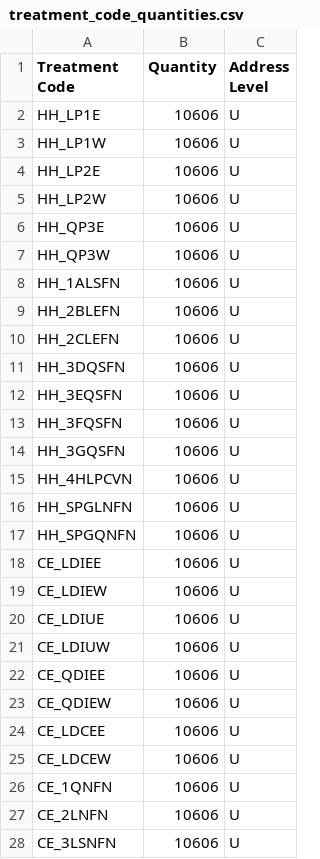
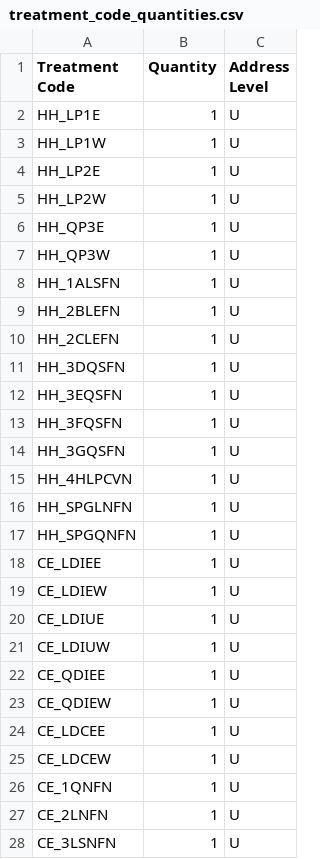
Before and after one commit to ONSdigital/census-rm-sample-loader, a CSV file: treatment_code_quantities.csv, drawn as a sheet; only a part is shown; the diff covers the shown part only.

```diff
--- a/treatment_code_quantities.csv
+++ b/treatment_code_quantities.csv
@@ -1,28 +1,28 @@
 Treatment Code,Quantity,Address Level
-HH_LP1E,10606,U
-HH_LP1W,10606,U
-HH_LP2E,10606,U
-HH_LP2W,10606,U
-HH_QP3E,10606,U
-HH_QP3W,10606,U
-HH_1ALSFN,10606,U
-HH_2BLEFN,10606,U
-HH_2CLEFN,10606,U
-HH_3DQSFN,10606,U
-HH_3EQSFN,10606,U
-HH_3FQSFN,10606,U
-HH_3GQSFN,10606,U
-HH_4HLPCVN,10606,U
-HH_SPGLNFN,10606,U
-HH_SPGQNFN,10606,U
-CE_LDIEE,10606,U
-CE_LDIEW,10606,U
-CE_LDIUE,10606,U
-CE_LDIUW,10606,U
-CE_QDIEE,10606,U
-CE_QDIEW,10606,U
-CE_LDCEE,10606,U
-CE_LDCEW,10606,U
-CE_1QNFN,10606,U
-CE_2LNFN,10606,U
-CE_3LSNFN,10606,U
+HH_LP1E,1,U
+HH_LP1W,1,U
+HH_LP2E,1,U
+HH_LP2W,1,U
+HH_QP3E,1,U
+HH_QP3W,1,U
+HH_1ALSFN,1,U
+HH_2BLEFN,1,U
+HH_2CLEFN,1,U
+HH_3DQSFN,1,U
+HH_3EQSFN,1,U
+HH_3FQSFN,1,U
+HH_3GQSFN,1,U
+HH_4HLPCVN,1,U
+HH_SPGLNFN,1,U
+HH_SPGQNFN,1,U
+CE_LDIEE,1,U
+CE_LDIEW,1,U
+CE_LDIUE,1,U
+CE_LDIUW,1,U
+CE_QDIEE,1,U
+CE_QDIEW,1,U
+CE_LDCEE,1,U
+CE_LDCEW,1,U
+CE_1QNFN,1,U
+CE_2LNFN,1,U
+CE_3LSNFN,1,U
```
Also changed, not shown: 6 edited cells elsewhere in this file, 1 other file.
